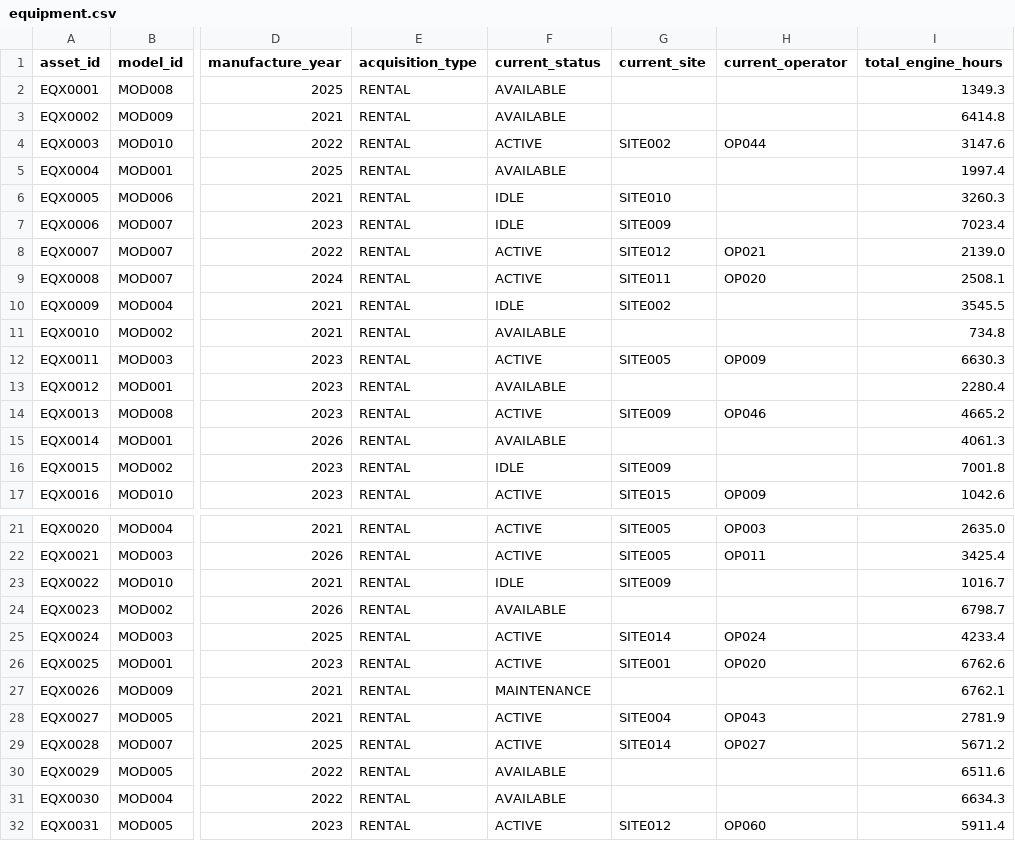
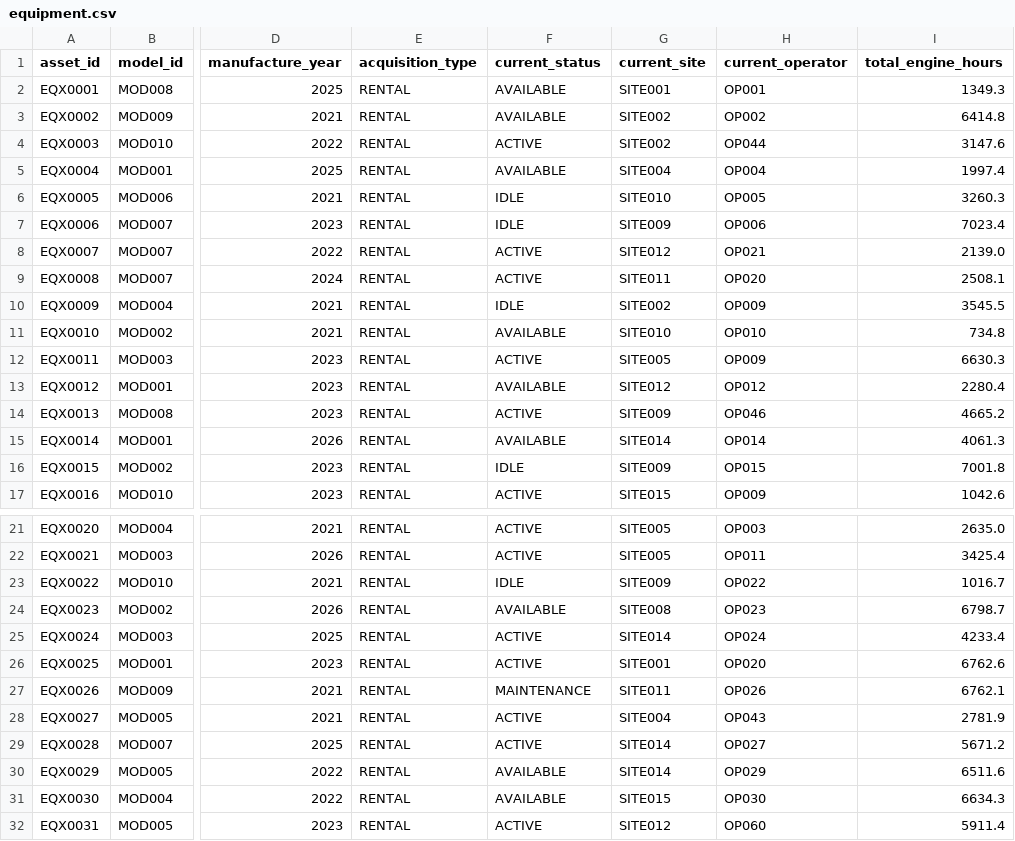
Before and after one commit to rakshita-gopi/FleetVision, a CSV file: cat_smart_rental_dataset/equipment.csv, drawn as a sheet; only a part is shown, gaps mark what is left out; the diff covers the shown part only; the diff names each change by its address in the sheet, - before the commit and + after, or states it on an @@ line.

```diff
--- a/cat_smart_rental_dataset/equipment.csv
+++ b/cat_smart_rental_dataset/equipment.csv
-G2 (current_site): (empty)
+G2 (current_site): SITE001
-H2 (current_operator): (empty)
+H2 (current_operator): OP001
-G3 (current_site): (empty)
+G3 (current_site): SITE002
-H3 (current_operator): (empty)
+H3 (current_operator): OP002
-G5 (current_site): (empty)
+G5 (current_site): SITE004
-H5 (current_operator): (empty)
+H5 (current_operator): OP004
-H6 (current_operator): (empty)
+H6 (current_operator): OP005
-H7 (current_operator): (empty)
+H7 (current_operator): OP006
-H10 (current_operator): (empty)
+H10 (current_operator): OP009
-G11 (current_site): (empty)
+G11 (current_site): SITE010
-H11 (current_operator): (empty)
+H11 (current_operator): OP010
-G13 (current_site): (empty)
+G13 (current_site): SITE012
-H13 (current_operator): (empty)
+H13 (current_operator): OP012
-G15 (current_site): (empty)
+G15 (current_site): SITE014
-H15 (current_operator): (empty)
+H15 (current_operator): OP014
-H16 (current_operator): (empty)
+H16 (current_operator): OP015
-H23 (current_operator): (empty)
+H23 (current_operator): OP022
-G24 (current_site): (empty)
+G24 (current_site): SITE008
-H24 (current_operator): (empty)
+H24 (current_operator): OP023
-G27 (current_site): (empty)
+G27 (current_site): SITE011
-H27 (current_operator): (empty)
+H27 (current_operator): OP026
-G30 (current_site): (empty)
+G30 (current_site): SITE014
-H30 (current_operator): (empty)
+H30 (current_operator): OP029
-G31 (current_site): (empty)
+G31 (current_site): SITE015
-H31 (current_operator): (empty)
+H31 (current_operator): OP030
```
Also changed, not shown: 50 edited cells elsewhere in this file, cat_smart_rental_dataset/sites.csv, 50 other files.
